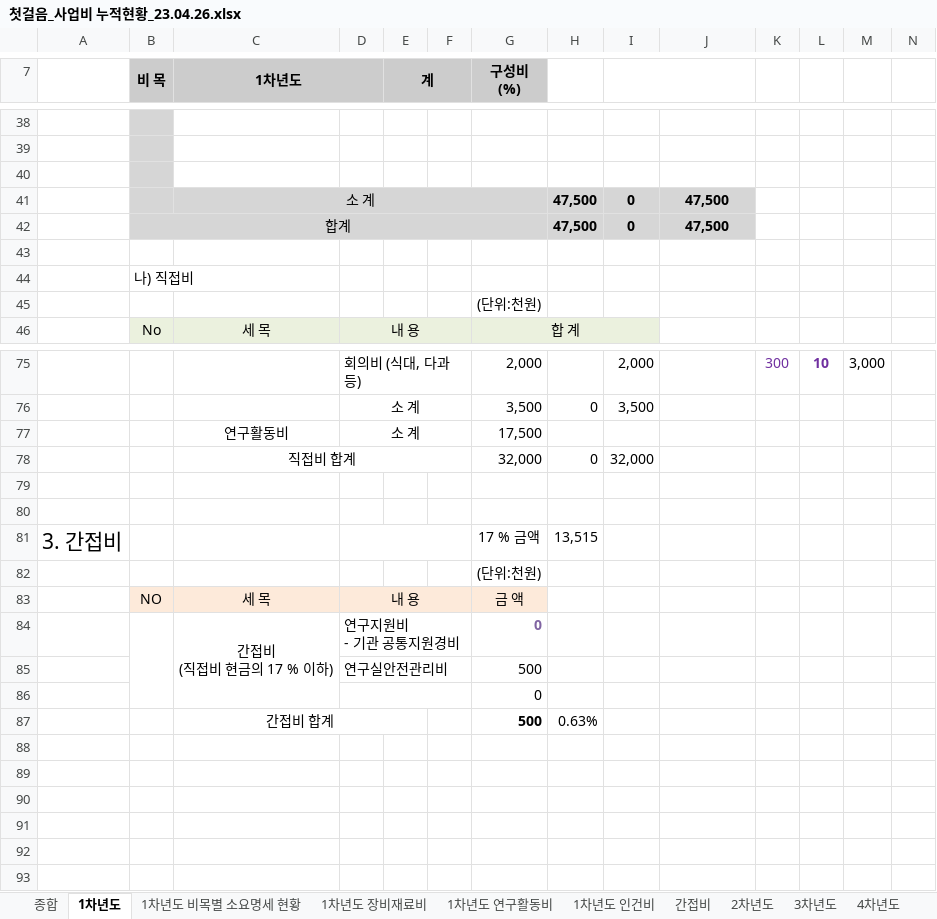
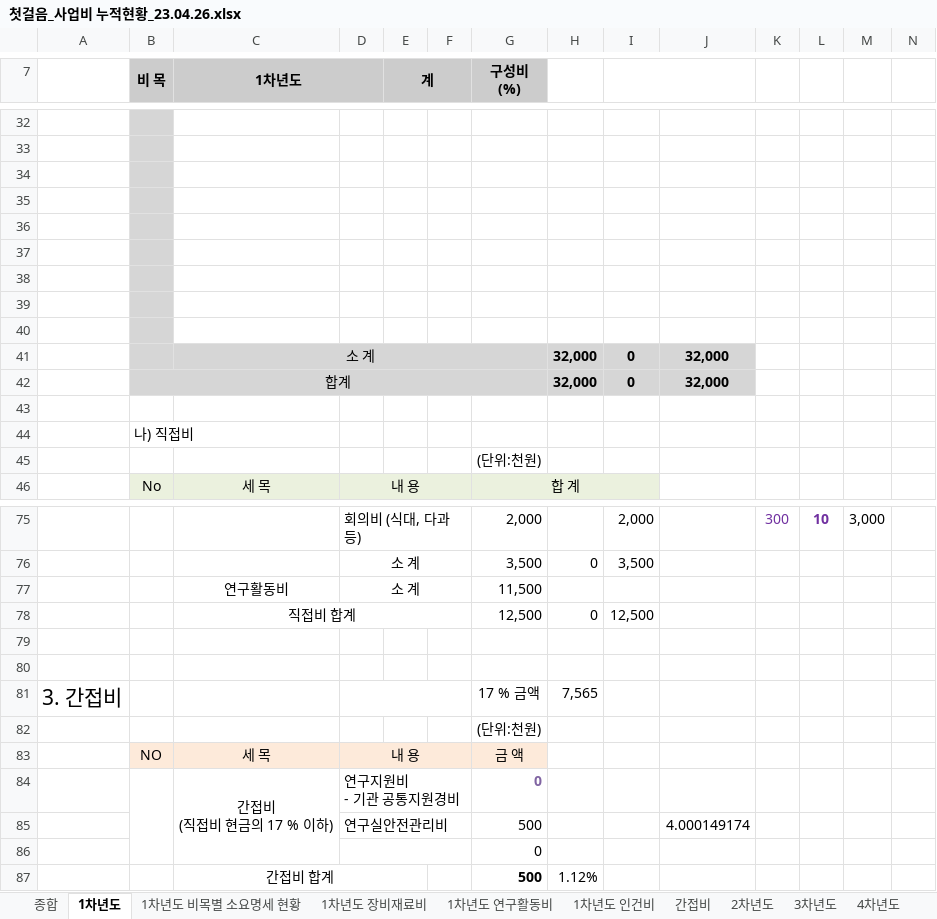
Before and after one commit to gigoc1/web, an Excel workbook: 경기도_첫걸음사업/첫걸음_사업비 누적현황_23.04.26.xlsx, sheet 1차년도, drawn as a sheet; only a part is shown, gaps mark what is left out; values as stored, in another font and other column widths than the file's, no borders; removed rows and columns are numbered as before the commit, all else as after; rows hold the shown columns only; the diff covers the shown part only; the diff names each change by its address in the sheet, - before the commit and + after, or states it on an @@ line.

```diff
--- a/경기도_첫걸음사업/첫걸음_사업비 누적현황_23.04.26.xlsx (sheet 1차년도)
+++ b/경기도_첫걸음사업/첫걸음_사업비 누적현황_23.04.26.xlsx (sheet 1차년도)
-row 35:  |  | 소 계 |  |  |  |  | 47,500 | 0 | 47,500
+row 35: (empty)
-C35:J36 fill: #D6D6D6
+C35:J36 fill: none
-C41:G41 merged
-row 36:  | 합계 |  |  |  |  |  | 47,500 | 0 | 47,500
+row 36: (empty)
-B42:G42 merged
+row 37: (empty)
+row 38: (empty)
+row 39: (empty)
+row 40: (empty)
+row 41:  |  | 소 계 |  |  |  |  | 32,000 | 0 | 32,000
+row 42:  | 합계 |  |  |  |  |  | 32,000 | 0 | 32,000
-G77 (구성비 (%)): 17,500
+G77 (구성비 (%)): 11,500
-G78 (구성비 (%)): 32,000
+G78 (구성비 (%)): 12,500
-I78: 32,000
+I78: 12,500
-H81: 13,515
+H81: 7,565
-J85: (empty)
+J85: 4.000149174
-H87: 0.63%
+H87: 1.12%
```
Also changed, not shown: 7 added rows, 13 removed rows and 32 edited cells elsewhere in this sheet, sheet 종합, 2 other files.
